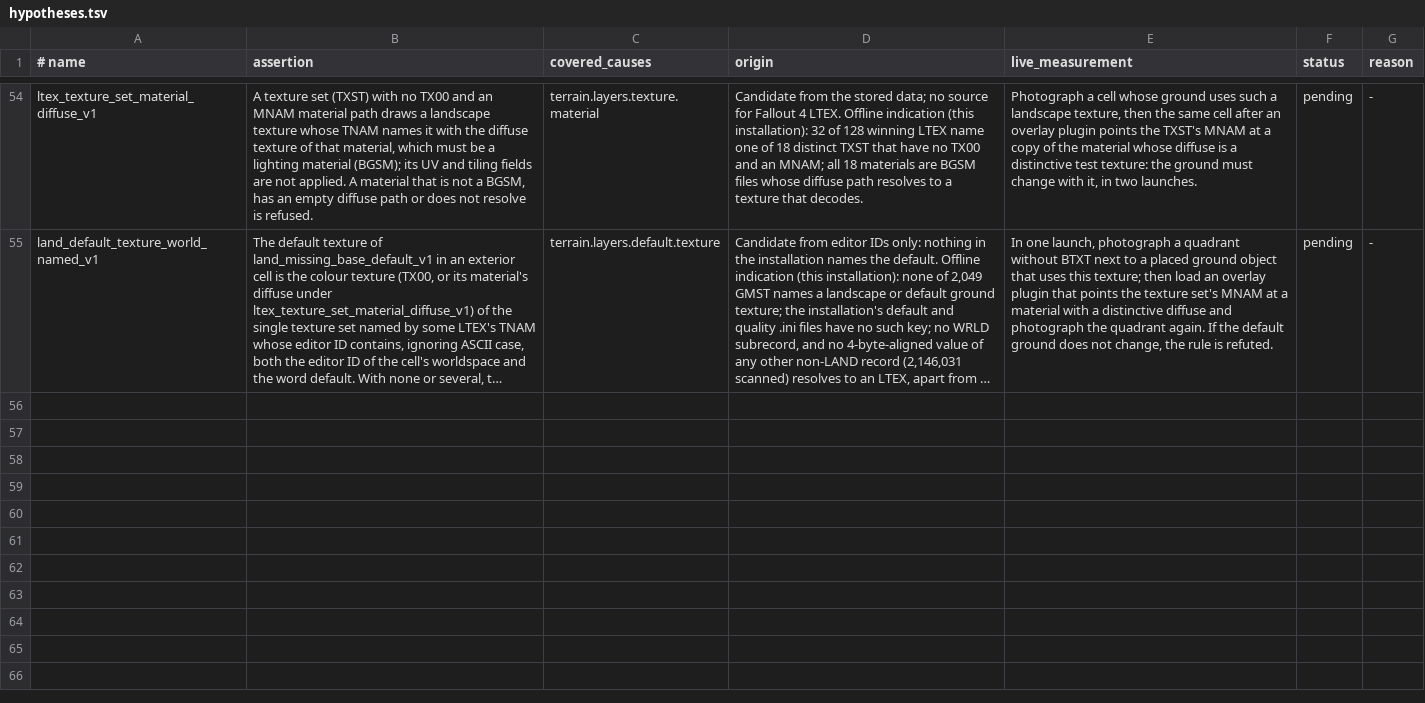
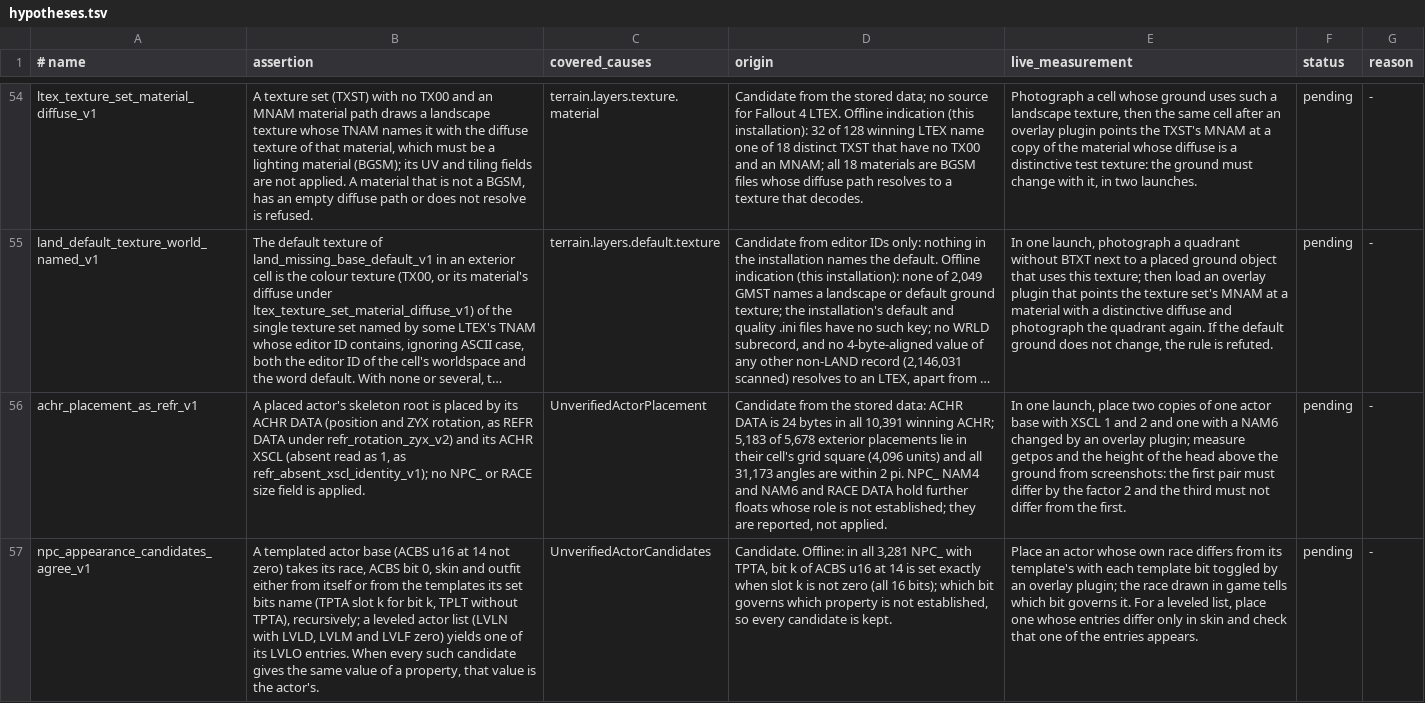
Before and after one commit to patodois/osp-fo4, a TSV file: spec/hypotheses.tsv, drawn as a sheet; only a part is shown, gaps mark what is left out; long unchanged cells end in …; the diff covers the shown part only; the diff names each change by its address in the sheet, - before the commit and + after, or states it on an @@ line.

```diff
--- a/spec/hypotheses.tsv
+++ b/spec/hypotheses.tsv
+row 56: achr_placement_as_refr_v1 | A placed actor's skeleton root is placed by its ACHR DATA (position and ZYX rotation, as REFR DATA under refr_rotation_zyx_v2) and its ACHR XSCL (absent read as 1, as refr_absent_xscl_identity_v1); no NPC_ or RACE size field is applied. | UnverifiedActorPlacement | Candidate from the stored data: ACHR DATA is 24 bytes in all 10,391 winning ACHR; 5,183 of 5,678 exterior placements lie in their cell's grid square (4,096 units) and all 31,173 angles are within 2 pi. NPC_ NAM4 and NAM6 and RACE DATA hold further floats whose role is not established; they are reported, not applied. | In one launch, place two copies of one actor base with XSCL 1 and 2 and one with a NAM6 changed by an overlay plugin; measure getpos and the height of the head above the ground from screenshots: the first pair must differ by the factor 2 and the third must not differ from the first. | pending | -
+row 57: npc_appearance_candidates_agree_v1 | A templated actor base (ACBS u16 at 14 not zero) takes its race, ACBS bit 0, skin and outfit either from itself or from the templates its set bits name (TPTA slot k for bit k, TPLT without TPTA), recursively; a leveled actor list (LVLN with LVLD, LVLM and LVLF zero) yields one of its LVLO entries. When every such candidate gives the same value of a property, that value is the actor's. | UnverifiedActorCandidates | Candidate. Offline: in all 3,281 NPC_ with TPTA, bit k of ACBS u16 at 14 is set exactly when slot k is not zero (all 16 bits); which bit governs which property is not established, so every candidate is kept. | Place an actor whose own race differs from its template's with each template bit toggled by an overlay plugin; the race drawn in game tells which bit governs it. For a leveled list, place one whose entries differ only in skin and check that one of the entries appears. | pending | -
```
Also changed, not shown: 5 added rows elsewhere in this file, 32 other files.
